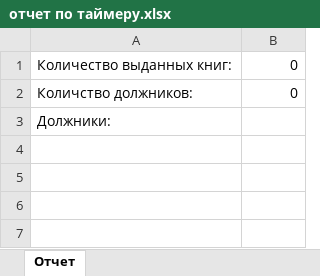
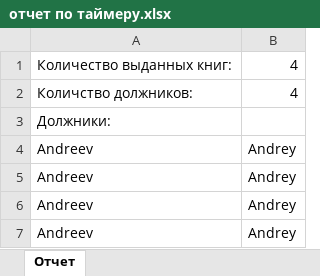
Before and after one commit to RomanProkhorovich/Practice, an Excel workbook: files/отчет по таймеру.xlsx, sheet Отчет, drawn as a sheet; values as stored, in another font and other column widths than the file's, no borders; the diff names each change by its address in the sheet, - before the commit and + after, or states it on an @@ line.

```diff
--- a/files/отчет по таймеру.xlsx (sheet Отчет)
+++ b/files/отчет по таймеру.xlsx (sheet Отчет)
-B1:B2: 0
+B1:B2: 4
+row 4: Andreev | Andrey
+row 5: Andreev | Andrey
+row 6: Andreev | Andrey
+row 7: Andreev | Andrey
```
Also changed, not shown: 5 other files.
